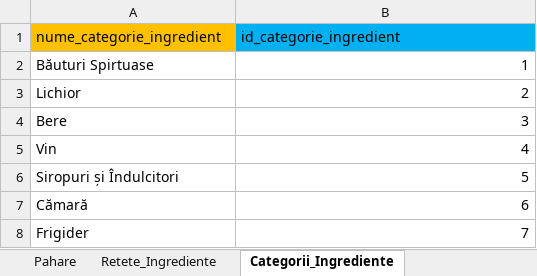
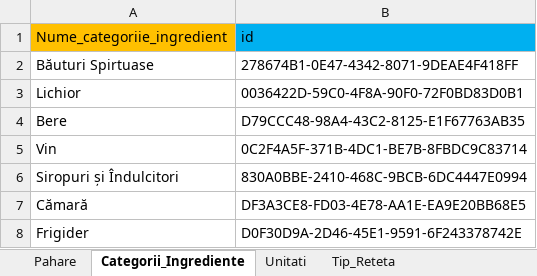
Before and after one commit to Ana-MariaDima/LicentaV3, an Excel workbook: Baza De Date/cocktails.xlsx, sheet Categorii_Ingrediente, drawn as a sheet; values as stored, in another font and other column widths than the file's, no borders; removed rows and columns are numbered as before the commit, all else as after; the diff names each change by its address in the sheet, - before the commit and + after, or states it on an @@ line.

```diff
--- a/Baza De Date/cocktails.xlsx (sheet Categorii_Ingrediente)
+++ b/Baza De Date/cocktails.xlsx (sheet Categorii_Ingrediente)
-row 1: nume_categorie_ingredient | id_categorie_ingredient
+row 1: Nume_categoriie_ingredient | id
-B2: 1
+B2: 278674B1-0E47-4342-8071-9DEAE4F418FF
-B3: 2
+B3: 0036422D-59C0-4F8A-90F0-72F0BD83D0B1
-B4: 3
+B4: D79CCC48-98A4-43C2-8125-E1F67763AB35
-B5: 4
+B5: 0C2F4A5F-371B-4DC1-BE7B-8FBDC9C83714
-B6: 5
+B6: 830A0BBE-2410-468C-9BCB-6DC4447E0994
-B7: 6
+B7: DF3A3CE8-FD03-4E78-AA1E-EA9E20BB68E5
-B8: 7
+B8: D0F30D9A-2D46-45E1-9591-6F243378742E
```
Also changed, not shown: sheet Retete_Ingrediente, sheet Retete, sheet Ingrediente, sheet Unitati, sheet SubCategorii_Ingrediente, sheet Pahare, 2 more sheets, other sheet tabs, formulas that keep their value, hidden cells, 22 other files.
